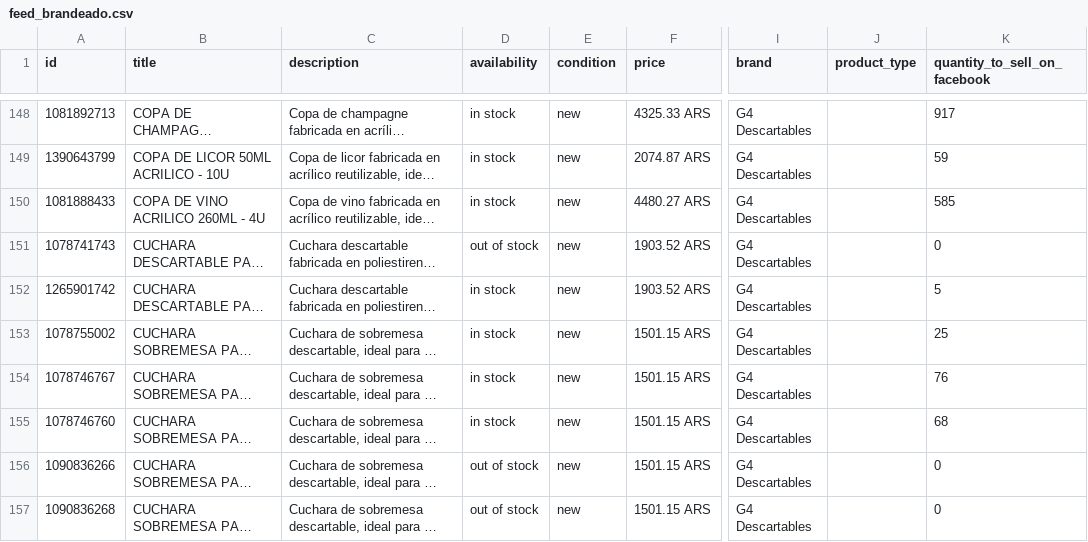
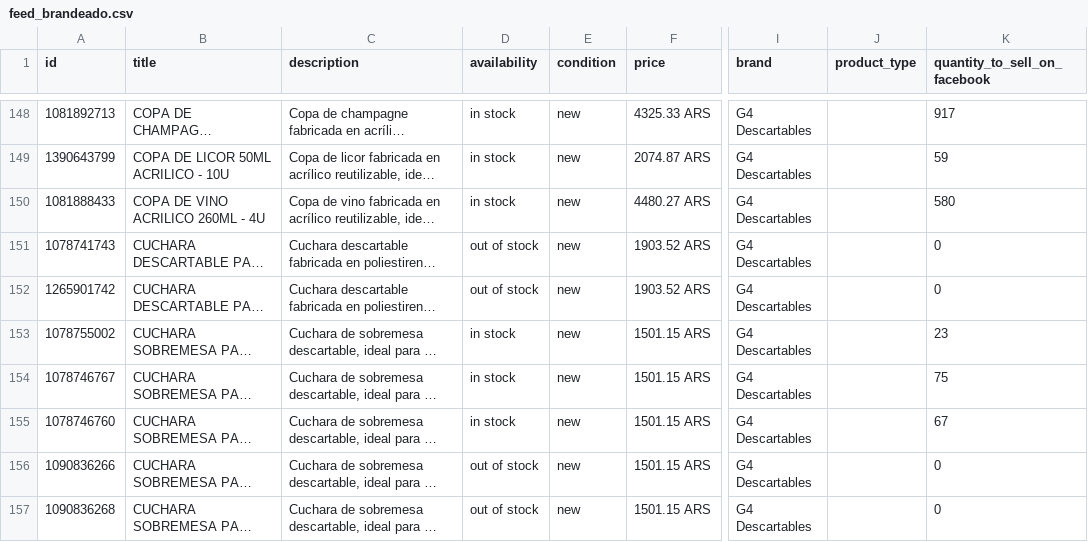
Before and after one commit to ScaleLabs-ar/g4-catalogo-img, a CSV file: feed_brandeado.csv, drawn as a sheet; only a part is shown, gaps mark what is left out; long unchanged cells end in …; the diff covers the shown part only; the diff names each change by its address in the sheet, - before the commit and + after, or states it on an @@ line.

```diff
--- a/feed_brandeado.csv
+++ b/feed_brandeado.csv
-K150 (quantity_to_sell_on_facebook): 585
+K150 (quantity_to_sell_on_facebook): 580
-D152 (availability): in stock
+D152 (availability): out of stock
-K152 (quantity_to_sell_on_facebook): 5
+K152 (quantity_to_sell_on_facebook): 0
-K153 (quantity_to_sell_on_facebook): 25
+K153 (quantity_to_sell_on_facebook): 23
-K154 (quantity_to_sell_on_facebook): 76
+K154 (quantity_to_sell_on_facebook): 75
-K155 (quantity_to_sell_on_facebook): 68
+K155 (quantity_to_sell_on_facebook): 67
```
Also changed, not shown: 84 edited cells elsewhere in this file, 1 other file.
